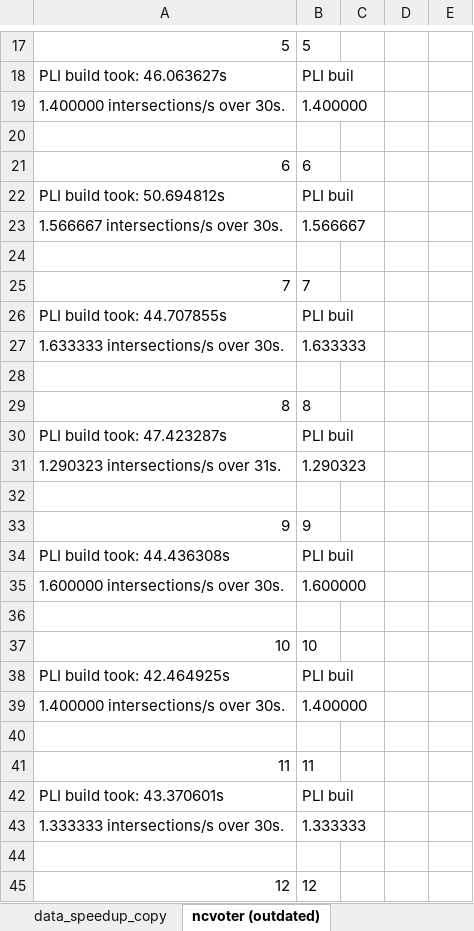
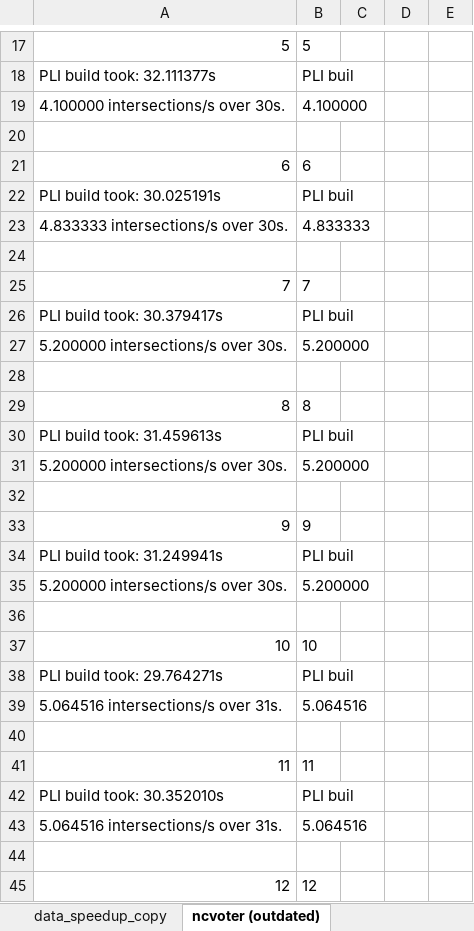
Before and after one commit to jakob-zwiener/pli-benchmarks, an Excel workbook: benchmarks/c32f275/charts.xlsx, sheet ncvoter (outdated), drawn as a sheet; only a part is shown, gaps mark what is left out; values as stored, in another font and other column widths than the file's, no borders; charts and pictures not drawn; removed rows and columns are numbered as before the commit, all else as after; the diff covers the shown part only; the diff names each change by its address in the sheet, - before the commit and + after, or states it on an @@ line.

Commit message:
added parallel intersect ncvoter benchmark

```diff
--- a/benchmarks/c32f275/charts.xlsx (sheet ncvoter (outdated))
+++ b/benchmarks/c32f275/charts.xlsx (sheet ncvoter (outdated))
-A18: PLI build took: 46.063627s
+A18: PLI build took: 32.111377s
-row 19: 1.400000 intersections/s over 30s. | 1.400000
+row 19: 4.100000 intersections/s over 30s. | 4.100000
-A22: PLI build took: 50.694812s
+A22: PLI build took: 30.025191s
-row 23: 1.566667 intersections/s over 30s. | 1.566667
+row 23: 4.833333 intersections/s over 30s. | 4.833333
-A26: PLI build took: 44.707855s
+A26: PLI build took: 30.379417s
-row 27: 1.633333 intersections/s over 30s. | 1.633333
+row 27: 5.200000 intersections/s over 30s. | 5.200000
-A30: PLI build took: 47.423287s
+A30: PLI build took: 31.459613s
-row 31: 1.290323 intersections/s over 31s. | 1.290323
+row 31: 5.200000 intersections/s over 30s. | 5.200000
-A34: PLI build took: 44.436308s
+A34: PLI build took: 31.249941s
-row 35: 1.600000 intersections/s over 30s. | 1.600000
+row 35: 5.200000 intersections/s over 30s. | 5.200000
-A38: PLI build took: 42.464925s
+A38: PLI build took: 29.764271s
-row 39: 1.400000 intersections/s over 30s. | 1.400000
+row 39: 5.064516 intersections/s over 31s. | 5.064516
-A42: PLI build took: 43.370601s
+A42: PLI build took: 30.352010s
-row 43: 1.333333 intersections/s over 30s. | 1.333333
+row 43: 5.064516 intersections/s over 31s. | 5.064516
```
Also changed, not shown: 14 added rows, 14 removed rows and 21 edited cells elsewhere in this sheet, charts or pictures.
